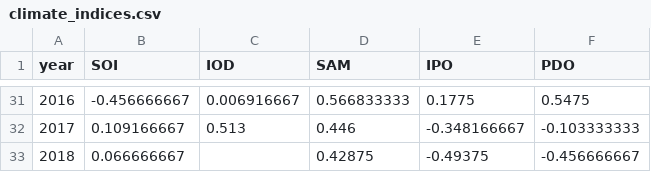
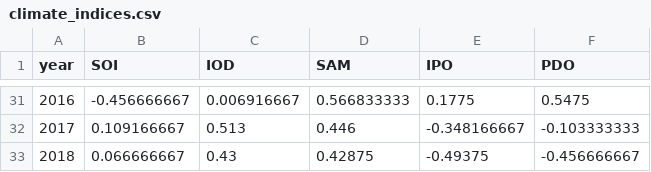
Before and after one commit to GeoscienceAustralia/dea-notebooks, a CSV file: MAHTS/input_data/climate_indices.csv, drawn as a sheet; only a part is shown, gaps mark what is left out.

```diff
--- a/MAHTS/input_data/climate_indices.csv
+++ b/MAHTS/input_data/climate_indices.csv
@@ -32,2 +32,2 @@ year,SOI,IOD,SAM,IPO,PDO
 2017,0.109166667,0.513,0.446,-0.348166667,-0.103333333
-2018,0.066666667,,0.42875,-0.49375,-0.456666667
+2018,0.066666667,0.43,0.42875,-0.49375,-0.456666667
```
Also changed, not shown: 9 other files.
